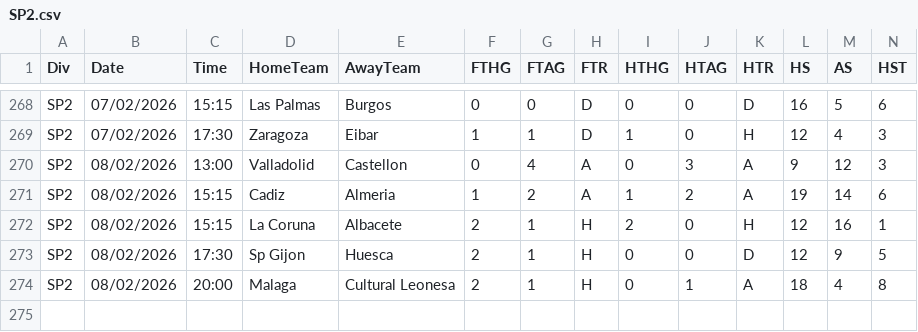
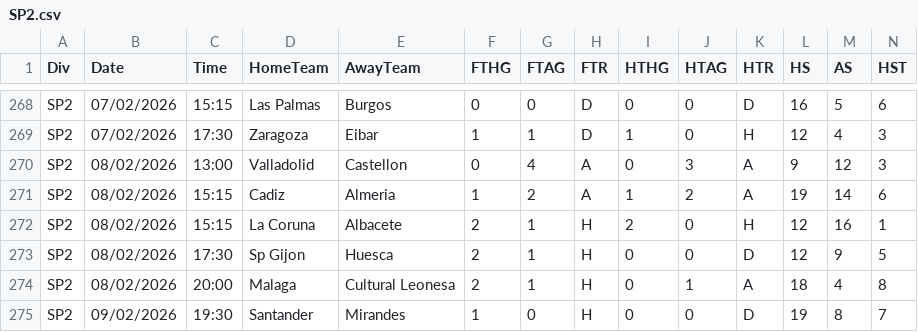
Before and after one commit to fghh111fghh/Depts, a CSV file: depts/import_data/SP2.csv, drawn as a sheet; only a part is shown, gaps mark what is left out; rows hold the shown columns only; the diff names each change by its address in the sheet, - before the commit and + after, or states it on an @@ line.

```diff
--- a/depts/import_data/SP2.csv
+++ b/depts/import_data/SP2.csv
+row 275: SP2 | 09/02/2026 | 19:30 | Santander | Mirandes | 1 | 0 | H | 0 | 0 | D | 19 | 8 | 7
```
Also changed, not shown: depts/import_data/E1.csv, depts/import_data/F2.csv, 6 other files.
